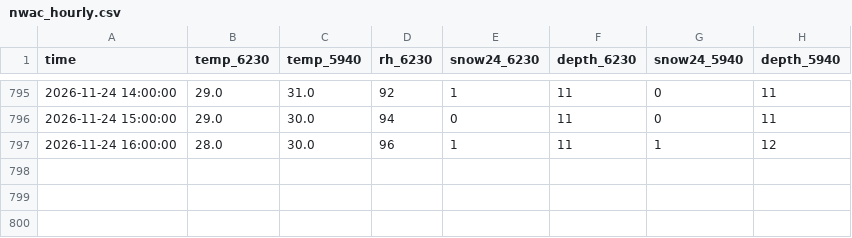
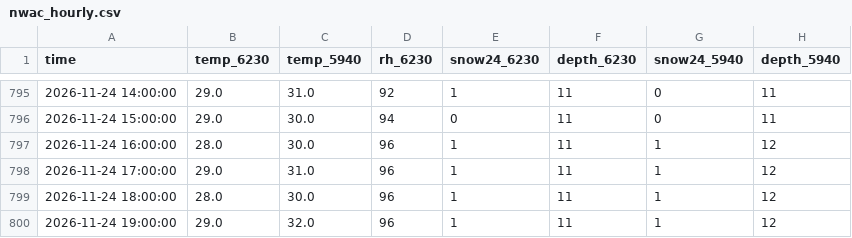
Before and after one commit to john-malone-dc/crystal-conditions, a CSV file: data/nwac_hourly.csv, drawn as a sheet; only a part is shown, gaps mark what is left out; the diff names each change by its address in the sheet, - before the commit and + after, or states it on an @@ line.

```diff
--- a/data/nwac_hourly.csv
+++ b/data/nwac_hourly.csv
+row 798: 2026-11-24 17:00:00 | 29.0 | 31.0 | 96 | 1 | 11 | 1 | 12
+row 799: 2026-11-24 18:00:00 | 28.0 | 30.0 | 96 | 1 | 11 | 1 | 12
+row 800: 2026-11-24 19:00:00 | 29.0 | 32.0 | 96 | 1 | 11 | 1 | 12
```
Also changed, not shown: 3 other files.
